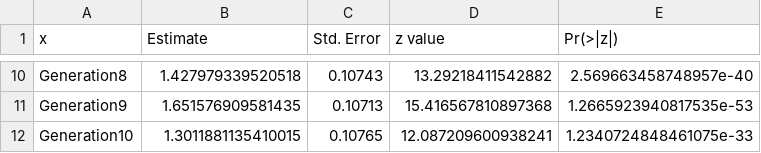
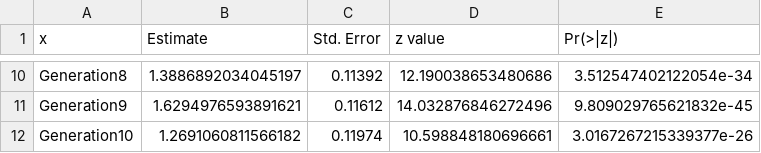
Before and after one commit to lgs85/TriboliumSexCol, a CSV file: Data/popfac.csv, drawn as a sheet; only a part is shown, gaps mark what is left out; the diff covers the shown part only; the diff names each change by its address in the sheet, - before the commit and + after, or states it on an @@ line.

```diff
--- a/Data/popfac.csv
+++ b/Data/popfac.csv
-B10 (Estimate): 1.427979339520518
+B10 (Estimate): 1.3886892034045197
-C10 (Std. Error): 0.10743
+C10 (Std. Error): 0.11392
-D10 (z value): 13.29218411542882
+D10 (z value): 12.190038653480686
-E10 (Pr(>|z|)): 2.569663458748957e-40
+E10 (Pr(>|z|)): 3.512547402122054e-34
-B11 (Estimate): 1.651576909581435
+B11 (Estimate): 1.6294976593891621
-C11 (Std. Error): 0.10713
+C11 (Std. Error): 0.11612
-D11 (z value): 15.416567810897368
+D11 (z value): 14.032876846272496
-E11 (Pr(>|z|)): 1.2665923940817535e-53
+E11 (Pr(>|z|)): 9.809029765621832e-45
-B12 (Estimate): 1.3011881135410015
+B12 (Estimate): 1.2691060811566182
-C12 (Std. Error): 0.10765
+C12 (Std. Error): 0.11974
-D12 (z value): 12.087209600938241
+D12 (z value): 10.598848180696661
-E12 (Pr(>|z|)): 1.2340724848461075e-33
+E12 (Pr(>|z|)): 3.0167267215339377e-26
```
Also changed, not shown: 31 edited cells elsewhere in this file, Data/poplin.csv, Data/poplinint.csv, 6 other files.
